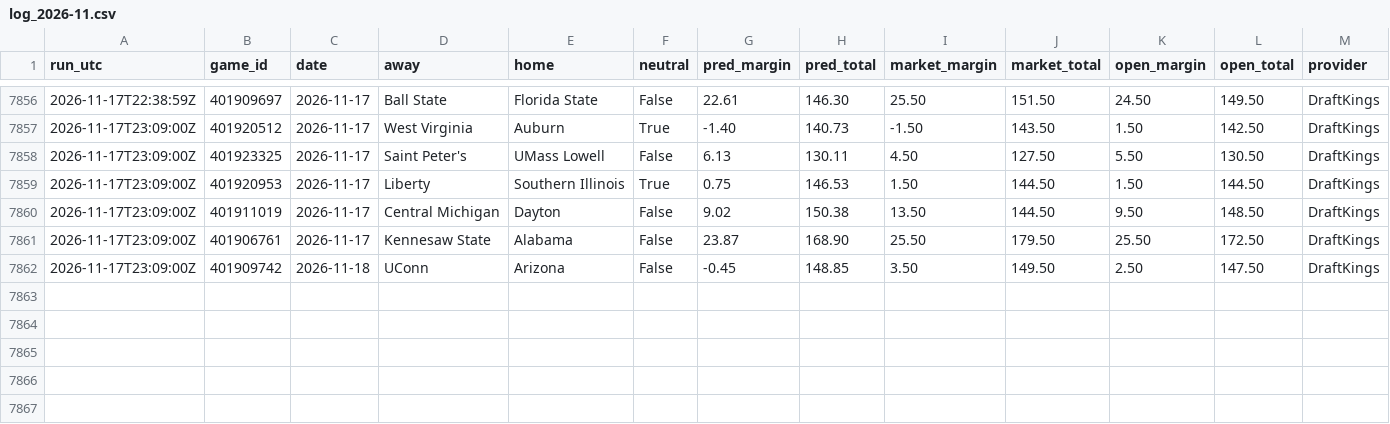
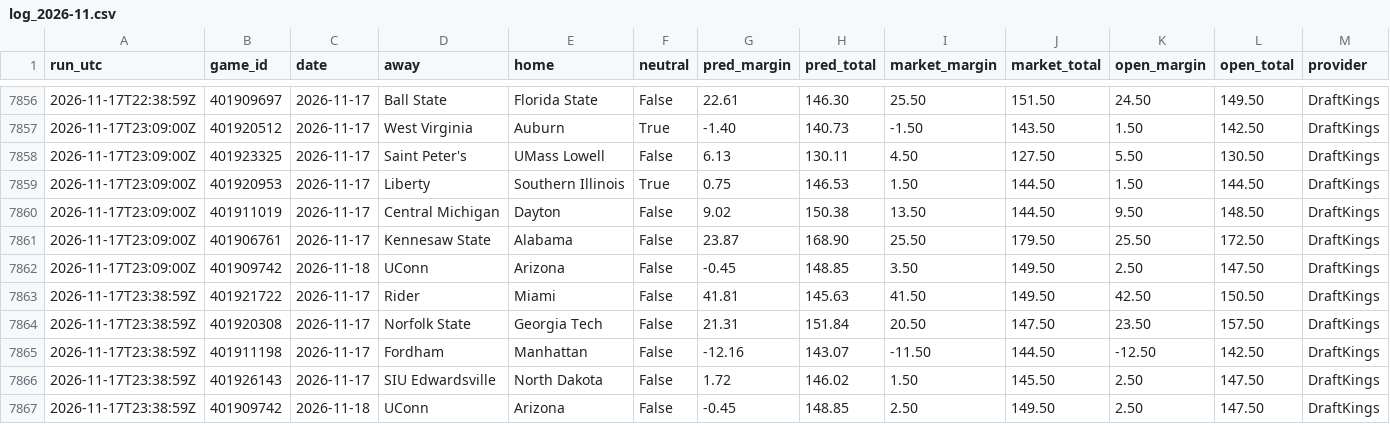
Before and after one commit to kjgruber47/cbb-model, a CSV file: data/live/predictions/log_2026-11.csv, drawn as a sheet; only a part is shown, gaps mark what is left out; rows hold the shown columns only; the diff names each change by its address in the sheet, - before the commit and + after, or states it on an @@ line.

```diff
--- a/data/live/predictions/log_2026-11.csv
+++ b/data/live/predictions/log_2026-11.csv
+row 7863: 2026-11-17T23:38:59Z | 401921722 | 2026-11-17 | Rider | Miami | False | 41.81 | 145.63 | 41.50 | 149.50 | 42.50 | 150.50 | DraftKings
+row 7864: 2026-11-17T23:38:59Z | 401920308 | 2026-11-17 | Norfolk State | Georgia Tech | False | 21.31 | 151.84 | 20.50 | 147.50 | 23.50 | 157.50 | DraftKings
+row 7865: 2026-11-17T23:38:59Z | 401911198 | 2026-11-17 | Fordham | Manhattan | False | -12.16 | 143.07 | -11.50 | 144.50 | -12.50 | 142.50 | DraftKings
+row 7866: 2026-11-17T23:38:59Z | 401926143 | 2026-11-17 | SIU Edwardsville | North Dakota | False | 1.72 | 146.02 | 1.50 | 145.50 | 2.50 | 147.50 | DraftKings
+row 7867: 2026-11-17T23:38:59Z | 401909742 | 2026-11-18 | UConn | Arizona | False | -0.45 | 148.85 | 2.50 | 149.50 | 2.50 | 147.50 | DraftKings
```
Also changed, not shown: data/live/predictions/2026-11-17.csv, data/live/slate_latest.csv, 3 other files.
